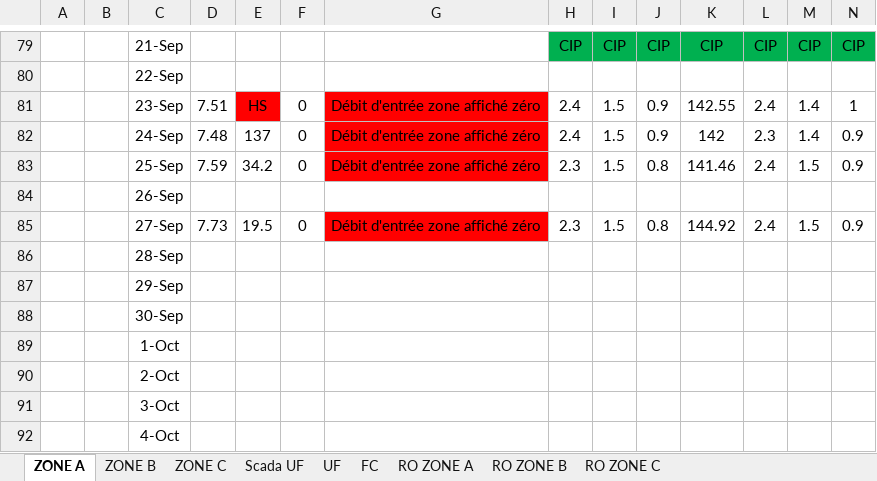
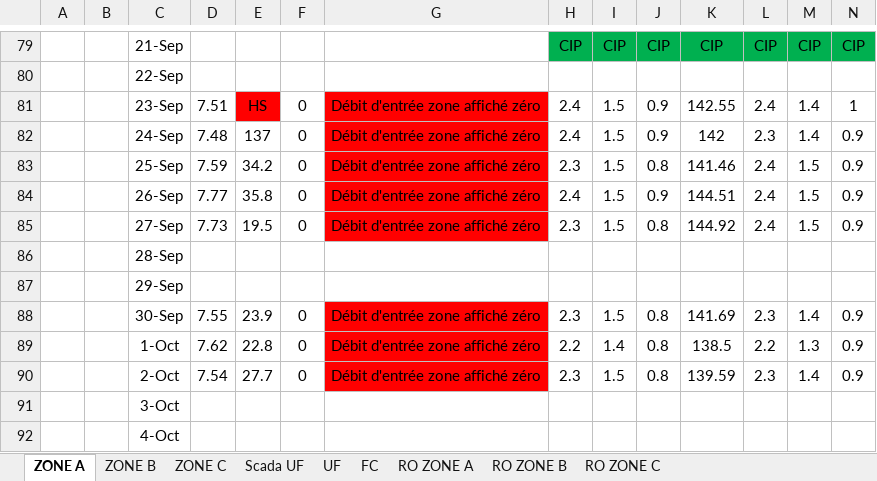
Before and after one commit to Ait-Omar/interface_dessalements, an Excel workbook: data/Suivi contrôle qualité d'eau de dessalement ESLI.xlsx, sheet ZONE A, drawn as a sheet; only a part is shown, gaps mark what is left out; values as stored, in another font and other column widths than the file's, no borders; charts and pictures not drawn; removed rows and columns are numbered as before the commit, all else as after; rows hold the shown columns only; the diff names each change by its address in the sheet, - before the commit and + after, or states it on an @@ line.

```diff
--- a/data/Suivi contrôle qualité d'eau de dessalement ESLI.xlsx (sheet ZONE A)
+++ b/data/Suivi contrôle qualité d'eau de dessalement ESLI.xlsx (sheet ZONE A)
-row 84:  |  | 26-Sep
+row 84:  |  | 26-Sep | 7.77 | 35.8 | 0 | Débit d'entrée zone affiché zéro | 2.4 | 1.5 | 0.9 | 144.51 | 2.4 | 1.5 | 0.9
-row 88:  |  | 30-Sep
-row 89:  |  | 1-Oct
-row 90:  |  | 2-Oct
+row 88:  |  | 30-Sep | 7.55 | 23.9 | 0 | Débit d'entrée zone affiché zéro | 2.3 | 1.5 | 0.8 | 141.69 | 2.3 | 1.4 | 0.9
+row 89:  |  | 1-Oct | 7.62 | 22.8 | 0 | Débit d'entrée zone affiché zéro | 2.2 | 1.4 | 0.8 | 138.5 | 2.2 | 1.3 | 0.9
+row 90:  |  | 2-Oct | 7.54 | 27.7 | 0 | Débit d'entrée zone affiché zéro | 2.3 | 1.5 | 0.8 | 139.59 | 2.3 | 1.4 | 0.9
```
Also changed, not shown: sheet ZONE B, sheet ZONE C, sheet Scada UF, sheet UF, sheet RO ZONE B, sheet RO ZONE A, 2 more sheets, data/Suivi Analyse Mobile préparaé.xlsx, 3 other files.
